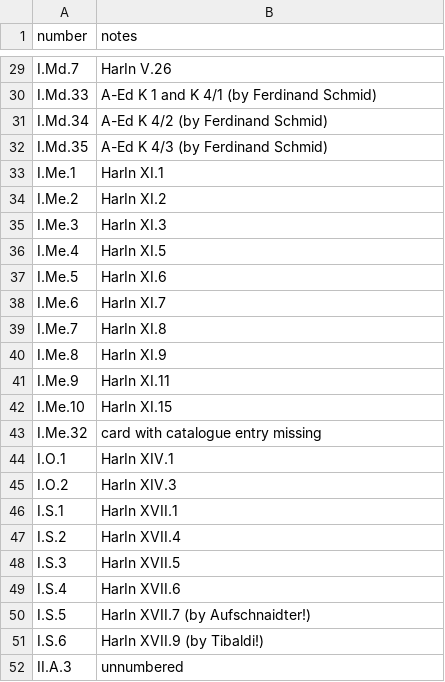
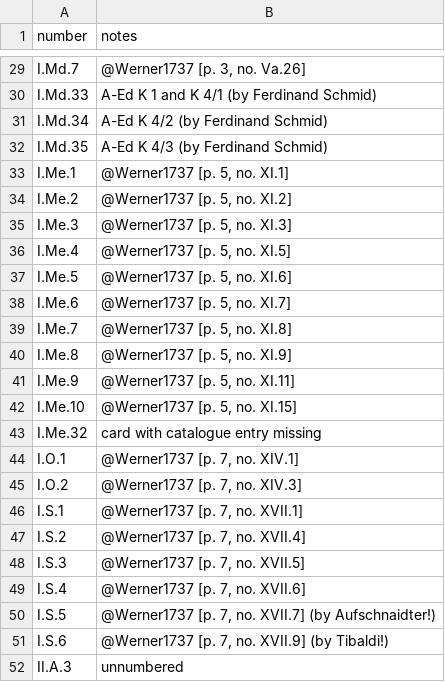
Before and after one commit to edition-esser-skala/werner-catalogue-of-works, a CSV file: data/HarCa_notes.csv, drawn as a sheet; only a part is shown, gaps mark what is left out; the diff covers the shown part only; the diff names each change by its address in the sheet, - before the commit and + after, or states it on an @@ line.

Commit message:
replaces "HarIn" by Werner1737 everywhere

```diff
--- a/data/HarCa_notes.csv
+++ b/data/HarCa_notes.csv
-B29 (notes): HarIn V.26
+B29 (notes): @Werner1737 [p. 3, no. Va.26]
-B33 (notes): HarIn XI.1
+B33 (notes): @Werner1737 [p. 5, no. XI.1]
-B34 (notes): HarIn XI.2
+B34 (notes): @Werner1737 [p. 5, no. XI.2]
-B35 (notes): HarIn XI.3
+B35 (notes): @Werner1737 [p. 5, no. XI.3]
-B36 (notes): HarIn XI.5
+B36 (notes): @Werner1737 [p. 5, no. XI.5]
-B37 (notes): HarIn XI.6
+B37 (notes): @Werner1737 [p. 5, no. XI.6]
-B38 (notes): HarIn XI.7
+B38 (notes): @Werner1737 [p. 5, no. XI.7]
-B39 (notes): HarIn XI.8
+B39 (notes): @Werner1737 [p. 5, no. XI.8]
-B40 (notes): HarIn XI.9
+B40 (notes): @Werner1737 [p. 5, no. XI.9]
-B41 (notes): HarIn XI.11
+B41 (notes): @Werner1737 [p. 5, no. XI.11]
-B42 (notes): HarIn XI.15
+B42 (notes): @Werner1737 [p. 5, no. XI.15]
-B44 (notes): HarIn XIV.1
+B44 (notes): @Werner1737 [p. 7, no. XIV.1]
-B45 (notes): HarIn XIV.3
+B45 (notes): @Werner1737 [p. 7, no. XIV.3]
-B46 (notes): HarIn XVII.1
+B46 (notes): @Werner1737 [p. 7, no. XVII.1]
-B47 (notes): HarIn XVII.4
+B47 (notes): @Werner1737 [p. 7, no. XVII.4]
-B48 (notes): HarIn XVII.5
+B48 (notes): @Werner1737 [p. 7, no. XVII.5]
-B49 (notes): HarIn XVII.6
+B49 (notes): @Werner1737 [p. 7, no. XVII.6]
-B50 (notes): HarIn XVII.7 (by Aufschnaidter!)
+B50 (notes): @Werner1737 [p. 7, no. XVII.7] (by Aufschnaidter!)
-B51 (notes): HarIn XVII.9 (by Tibaldi!)
+B51 (notes): @Werner1737 [p. 7, no. XVII.9] (by Tibaldi!)
```
Also changed, not shown: 26 edited cells elsewhere in this file, data/catalogue_works.csv, 2 other files.
